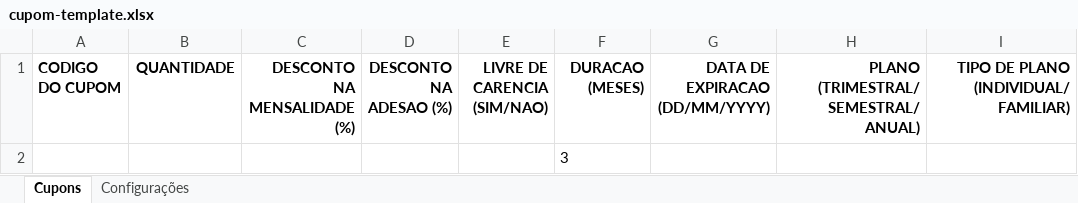
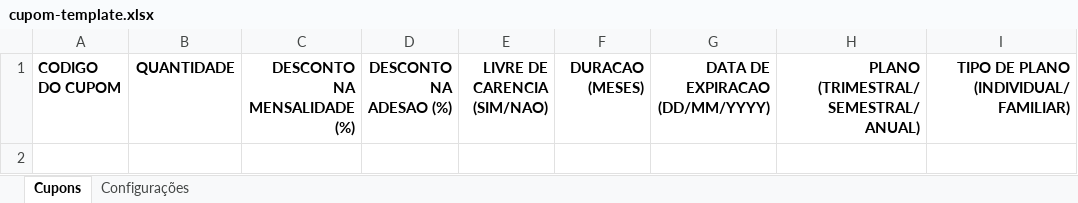
Before and after one commit to danilobjr/xlsx-json-conversion, an Excel workbook: public/cupom-template.xlsx, sheet Cupons, drawn as a sheet; values as stored, in another font and other column widths than the file's, no borders; the diff names each change by its address in the sheet, - before the commit and + after, or states it on an @@ line.

Commit message:
fix template

```diff
--- a/public/cupom-template.xlsx (sheet Cupons)
+++ b/public/cupom-template.xlsx (sheet Cupons)
-row 2:  |  |  |  |  | 3
```
